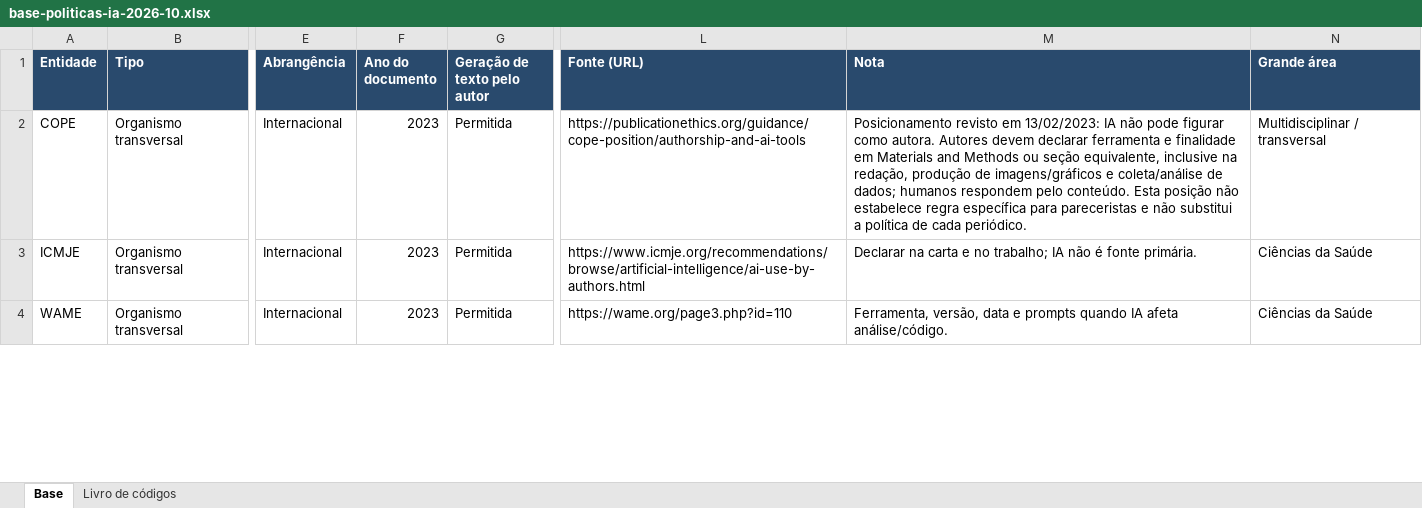
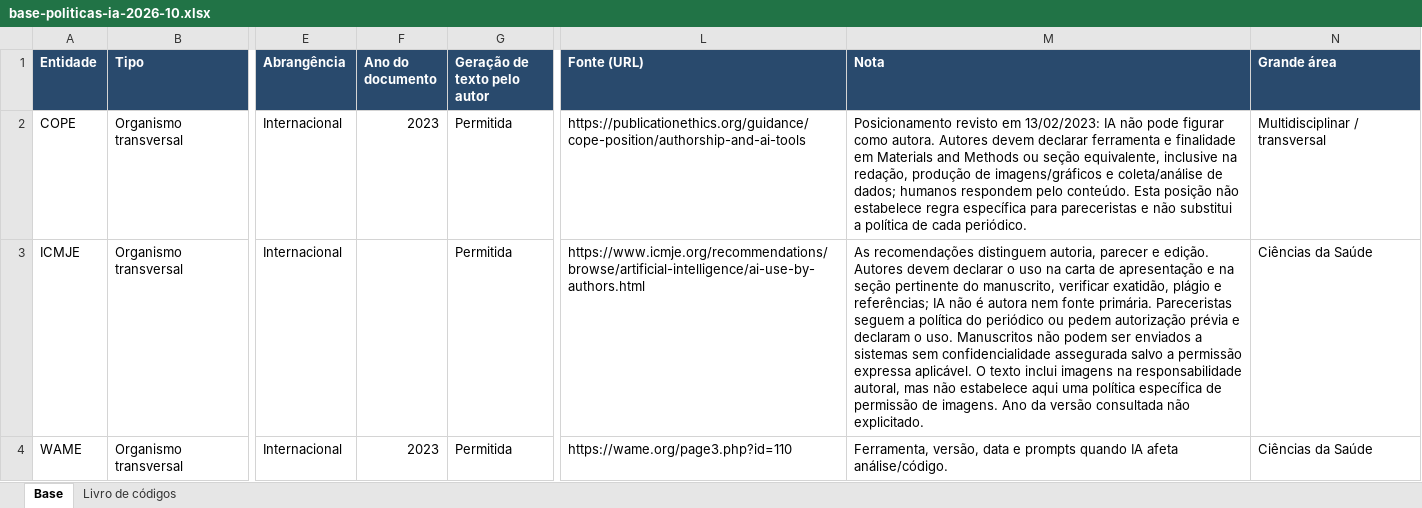
Before and after one commit to lapig-ufg/observatorio-ia, an Excel workbook: public/levantamentos/politicas-ia/base-politicas-ia-2026-10.xlsx, sheet Base, drawn as a sheet; only a part is shown, gaps mark what is left out; values as stored, in another font and other column widths than the file's, no borders; the diff covers the shown part only; the diff names each change by its address in the sheet, - before the commit and + after, or states it on an @@ line.

```diff
--- a/public/levantamentos/politicas-ia/base-politicas-ia-2026-10.xlsx (sheet Base)
+++ b/public/levantamentos/politicas-ia/base-politicas-ia-2026-10.xlsx (sheet Base)
-F3 (Ano do documento): 2023
+F3 (Ano do documento): (empty)
-M3 (Nota): Declarar na carta e no trabalho; IA não é fonte primária.
+M3 (Nota): As recomendações distinguem autoria, parecer e edição. Autores devem declarar o uso na carta de apresentação e na seção pertinente do manuscrito, verificar exatidão, plágio e referências; IA não é autora nem fonte primária. Pareceristas seguem a política do periódico ou pedem autorização prévia e declaram o uso. Manuscritos não podem ser enviados a sistemas sem confidencialidade assegurada salvo a permissão expressa aplicável. O texto inclui imagens na responsabilidade autoral, mas não estabelece aqui uma política específica de permissão de imagens. Ano da versão consultada não explicitado.
```
Also changed, not shown: 86 edited cells elsewhere in this sheet, sheet Livro de códigos, 5 other files.
